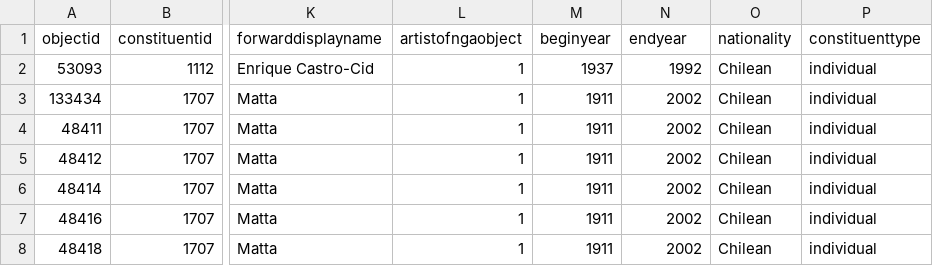
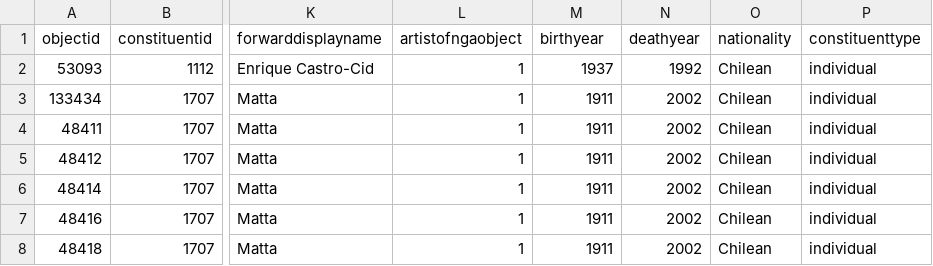
Before and after one commit to Bryan-Az/Art_and_Ai, a CSV file: data_samples/latin_art_people.csv, drawn as a sheet; only a part is shown, gaps mark what is left out; the diff names each change by its address in the sheet, - before the commit and + after, or states it on an @@ line.

```diff
--- a/data_samples/latin_art_people.csv
+++ b/data_samples/latin_art_people.csv
-M1: beginyear
+M1: birthyear
-N1: endyear
+N1: deathyear
```
Also changed, not shown: data_samples/la_geographicStatistics.csv, data_samples/latin_art_urls.csv, 10 other files.
